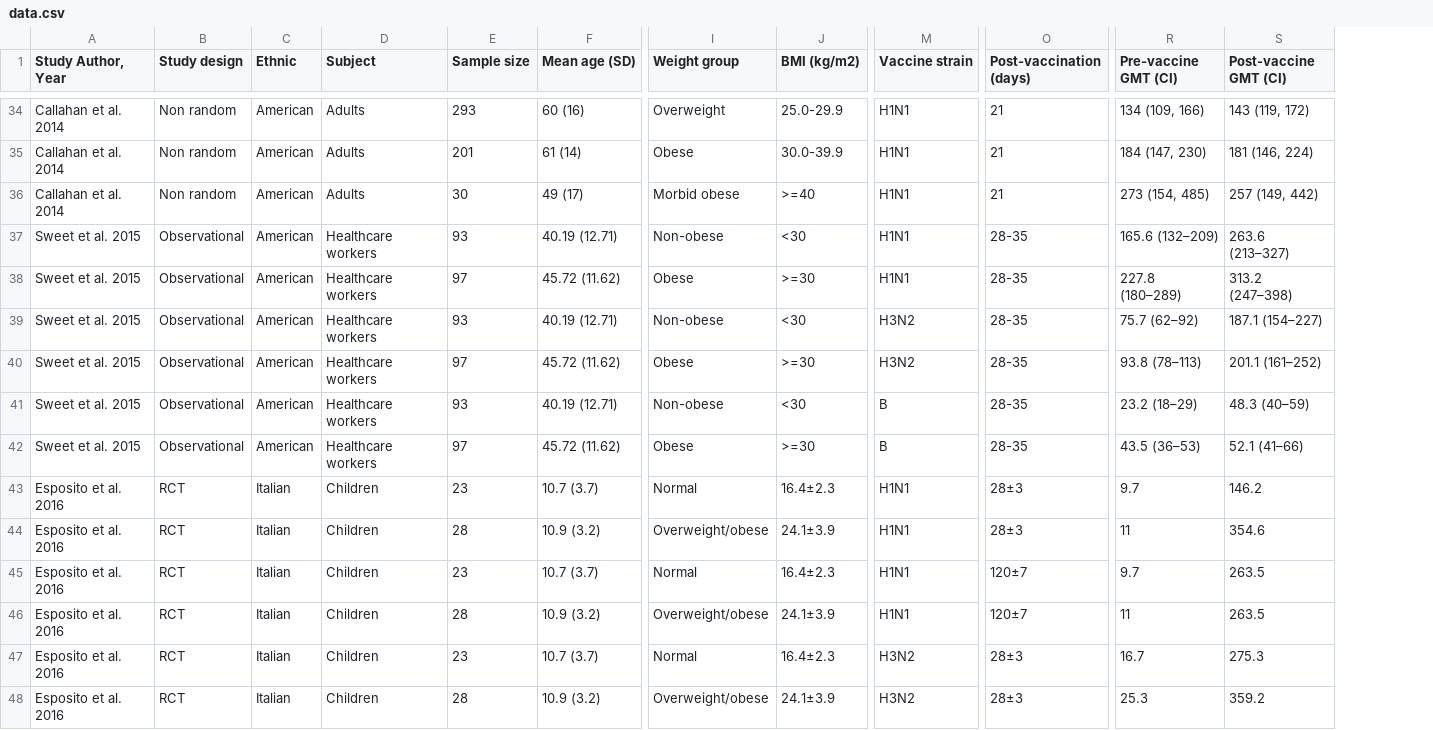
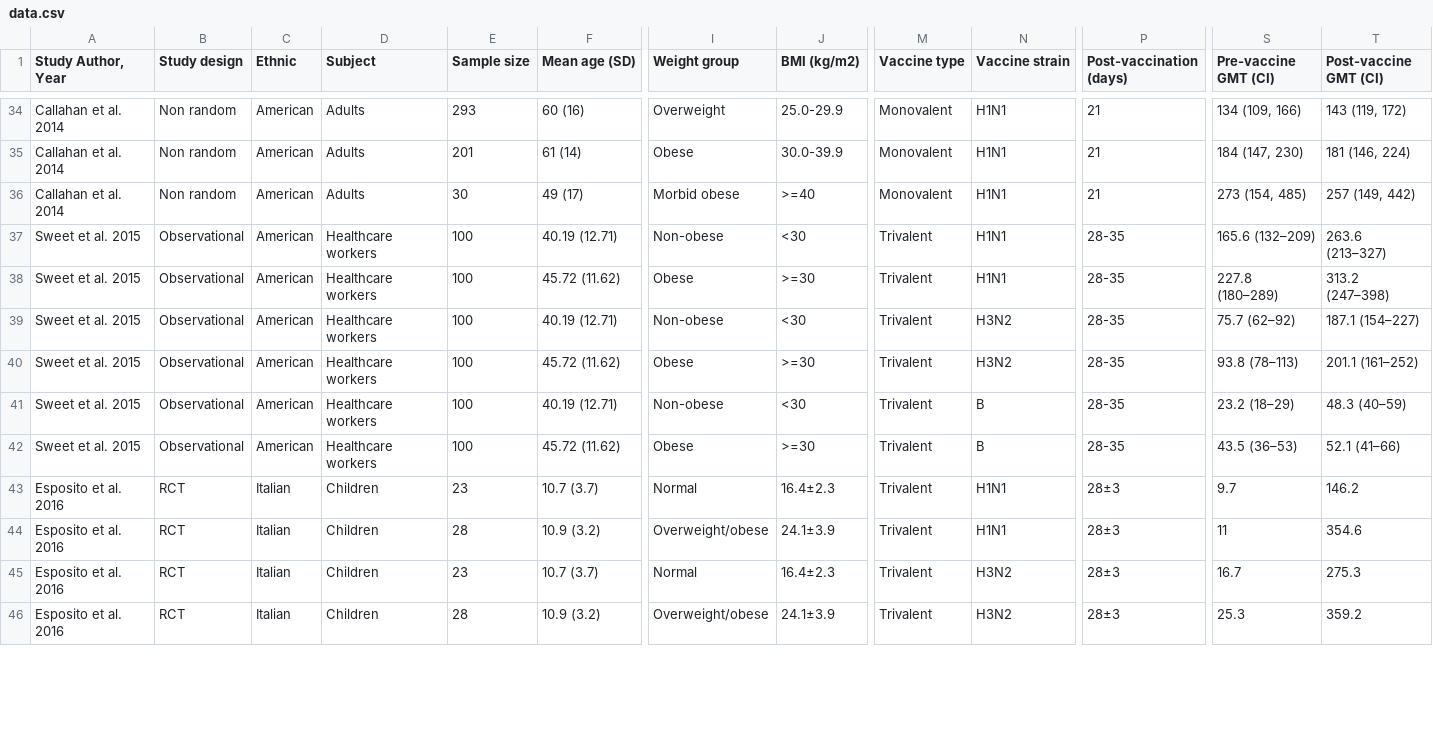
Before and after one commit to Takkoona/PUBL05022_Final, a CSV file: Data/data.csv, drawn as a sheet; only a part is shown, gaps mark what is left out; removed rows and columns are numbered as before the commit, all else as after; rows hold the shown columns only; the diff covers the shown part only; the diff names each change by its address in the sheet, - before the commit and + after, or states it on an @@ line.

```diff
--- a/Data/data.csv
+++ b/Data/data.csv
+column M (Vaccine type), rows 34-46: Monovalent | Monovalent | Monovalent | Trivalent | Trivalent | Trivalent | Trivalent | Trivalent | Trivalent | Trivalent | Trivalent | Trivalent | Trivalent
-E37 (Sample size): 93
+E37 (Sample size): 100
-E38 (Sample size): 97
+E38 (Sample size): 100
-E39 (Sample size): 93
+E39 (Sample size): 100
-E40 (Sample size): 97
+E40 (Sample size): 100
-E41 (Sample size): 93
+E41 (Sample size): 100
-E42 (Sample size): 97
+E42 (Sample size): 100
-row 45: Esposito et al. 2016 | RCT | Italian | Children | 23 | 10.7 (3.7) | Normal | 16.4±2.3 | H1N1 | 120±7 | 9.7 | 263.5
-row 46: Esposito et al. 2016 | RCT | Italian | Children | 28 | 10.9 (3.2) | Overweight/obese | 24.1±3.9 | H1N1 | 120±7 | 11 | 263.5
```
Also changed, not shown: 4 added rows, 2 removed rows and 2 edited cells elsewhere in this file, 10 other files.
